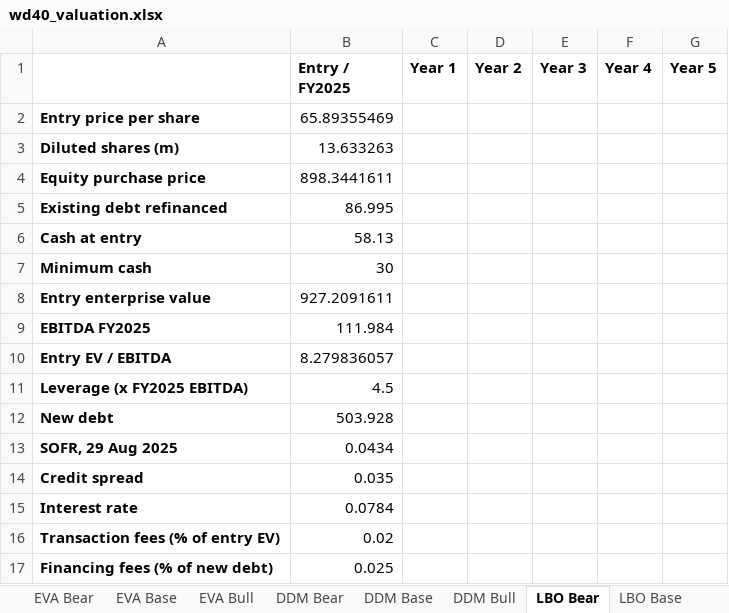
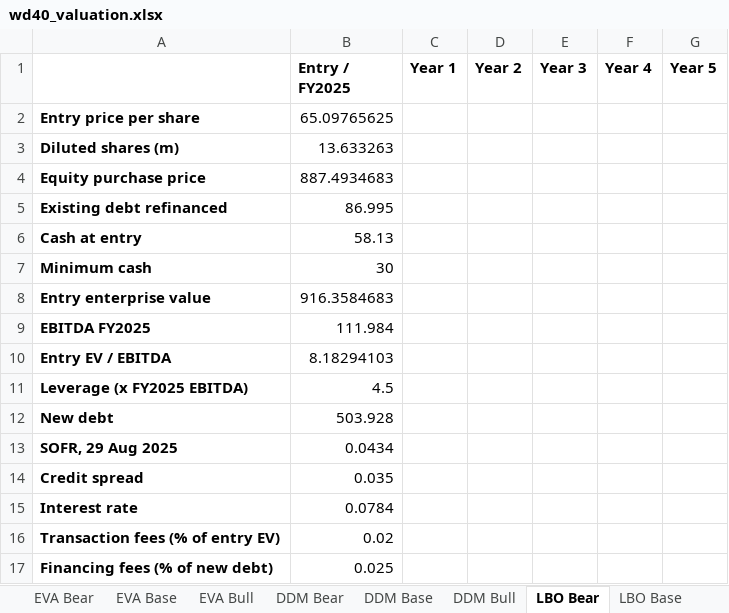
Before and after one commit to vinnik-dmitry07/sunesis-ai, an Excel workbook: models/excel/wd40_valuation.xlsx, sheet LBO Bear, drawn as a sheet; only a part is shown; values as stored, in another font and other column widths than the file's, no borders; the diff covers the shown part only; the diff names each change by its address in the sheet, - before the commit and + after, or states it on an @@ line.

```diff
--- a/models/excel/wd40_valuation.xlsx (sheet LBO Bear)
+++ b/models/excel/wd40_valuation.xlsx (sheet LBO Bear)
-B2 (Entry / FY2025): 65.89355469
+B2 (Entry / FY2025): 65.09765625
-B4 (Entry / FY2025): 898.3441611
+B4 (Entry / FY2025): 887.4934683
-B8 (Entry / FY2025): 927.2091611
+B8 (Entry / FY2025): 916.3584683
-B10 (Entry / FY2025): 8.279836057
+B10 (Entry / FY2025): 8.18294103
```
Also changed, not shown: 12 added rows and 5 edited cells elsewhere in this sheet, sheet LBO Base, sheet LBO Bull, formulas that keep their value, 8 other files.
